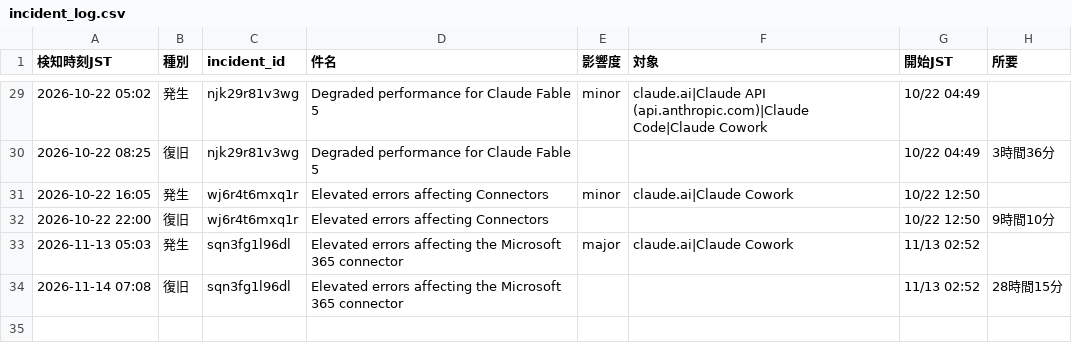
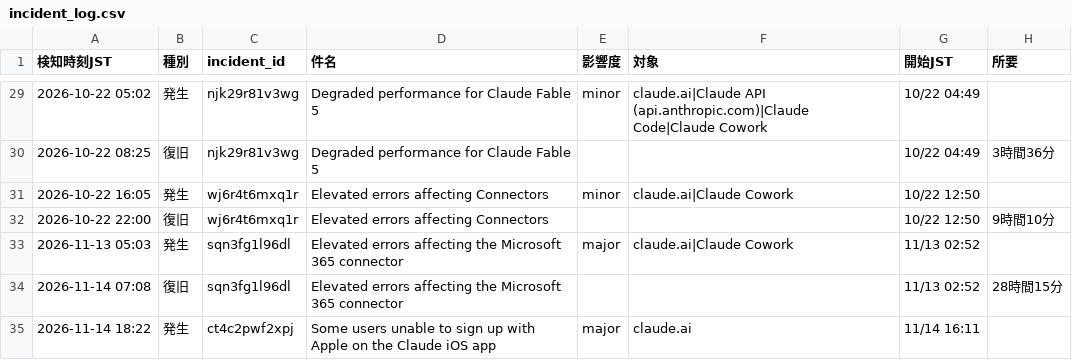
Before and after one commit to stomach04-beep/claude-status-watch, a CSV file: data/incident_log.csv, drawn as a sheet; only a part is shown, gaps mark what is left out; the diff names each change by its address in the sheet, - before the commit and + after, or states it on an @@ line.

```diff
--- a/data/incident_log.csv
+++ b/data/incident_log.csv
+row 35: 2026-11-14 18:22 | 発生 | ct4c2pwf2xpj | Some users unable to sign up with Apple on the Claude iOS app | major | claude.ai | 11/14 16:11
```
Also changed, not shown: 1 other file.
